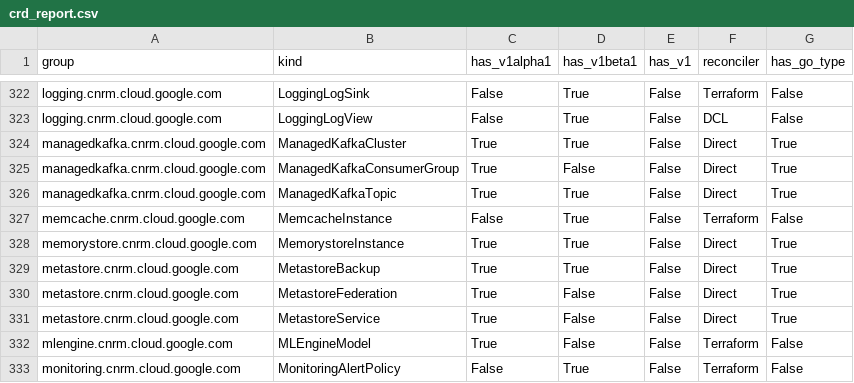
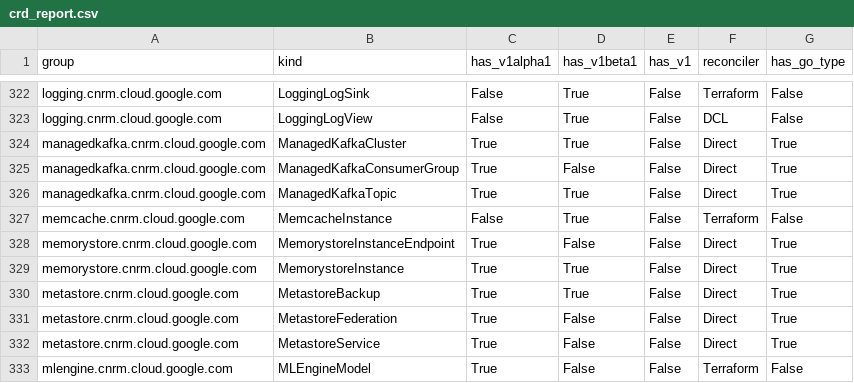
Before and after one commit to anhdle-sso/k8s-config-connector, a CSV file: docs/reports/crd_report.csv, drawn as a sheet; only a part is shown, gaps mark what is left out; the shorter side is filled out with more unchanged rows.

```diff
--- a/docs/reports/crd_report.csv
+++ b/docs/reports/crd_report.csv
@@ -327,2 +327,3 @@ managedkafka.cnrm.cloud.google.com,ManagedKafkaTopic,True,True,False,Direct,True
 memcache.cnrm.cloud.google.com,MemcacheInstance,False,True,False,Terraform,False
+memorystore.cnrm.cloud.google.com,MemorystoreInstanceEndpoint,True,False,False,Direct,True
 memorystore.cnrm.cloud.google.com,MemorystoreInstance,True,True,False,Direct,True
```
Also changed, not shown: 26 other files.
